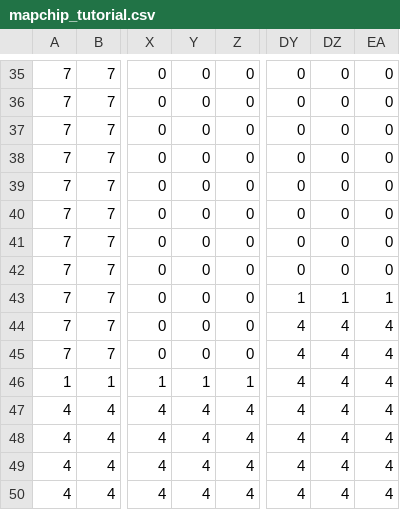
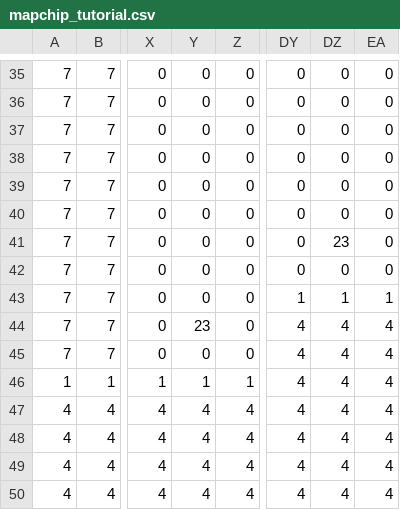
Before and after one commit to yuzu00117/2025_HEW, a CSV file: asset/mapchip_tutorial.csv, drawn as a sheet; only a part is shown, gaps mark what is left out; the diff names each change by its address in the sheet, - before the commit and + after, or states it on an @@ line.

```diff
--- a/asset/mapchip_tutorial.csv
+++ b/asset/mapchip_tutorial.csv
-DZ41: 0
+DZ41: 23
-Y44: 0
+Y44: 23
```
Also changed, not shown: asset/mapchip_stage_1_1.csv, 14 other files.
